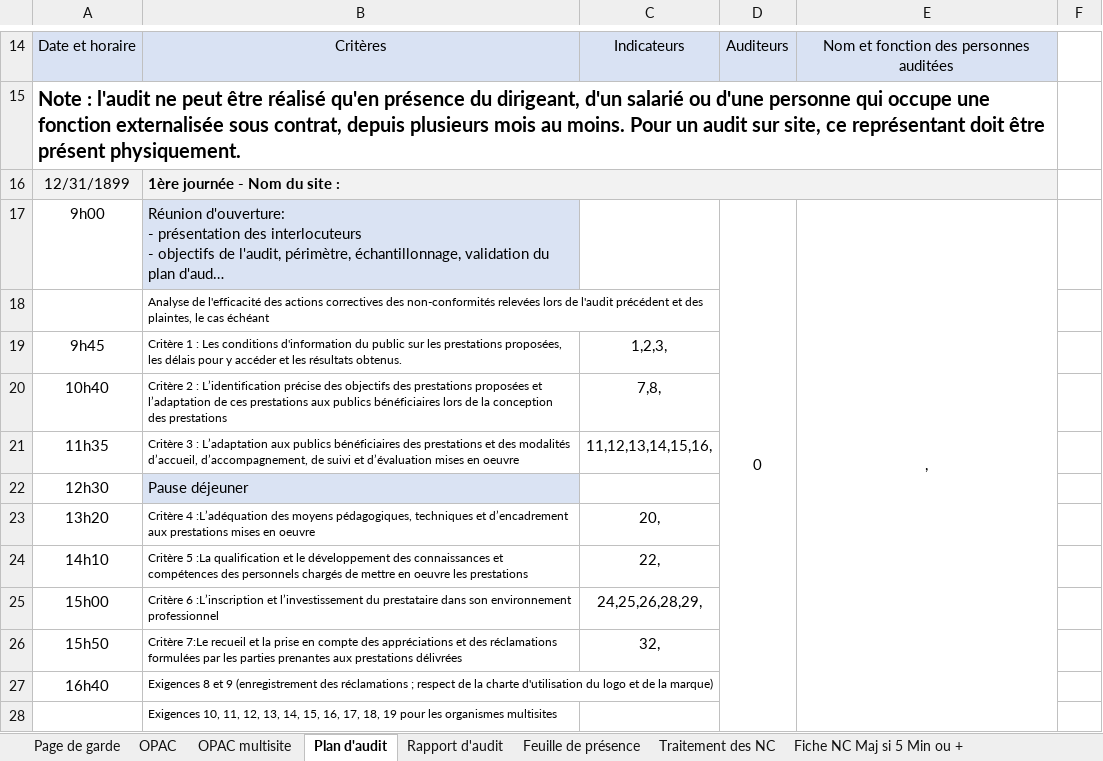
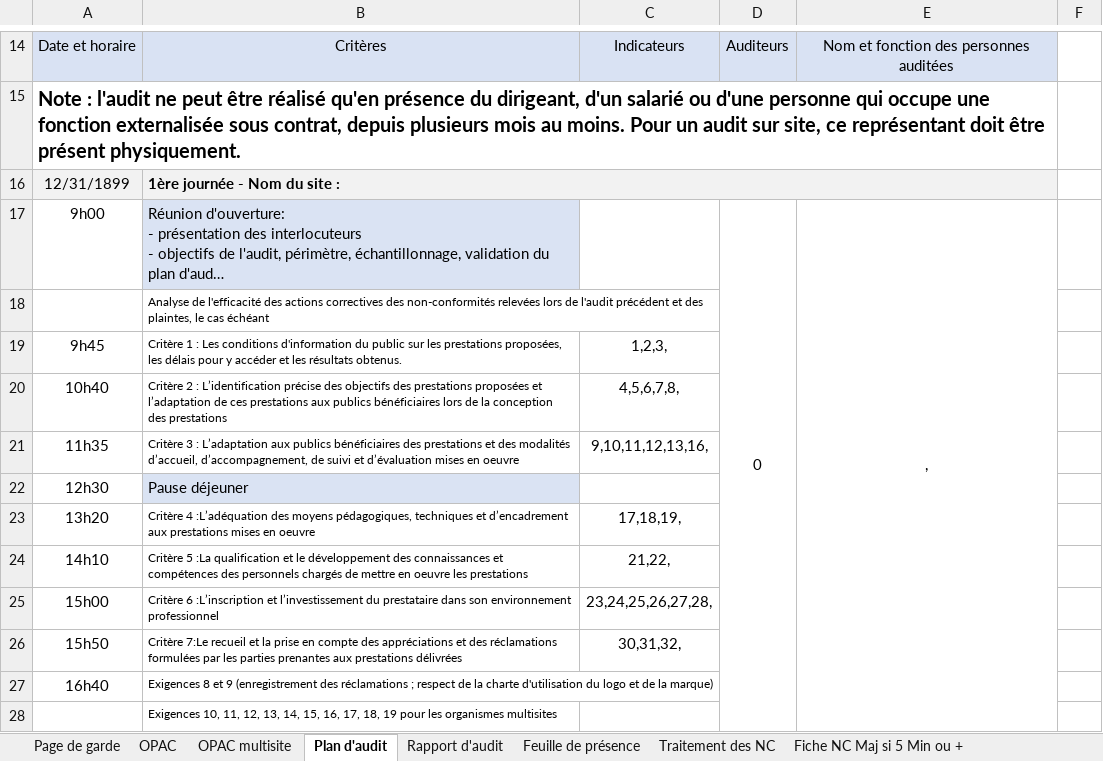
Before and after one commit to clementremillieux/proneo_excel, an Excel workbook: data/Plan et Rapport d'audit certification V32.xlsm, sheet Plan d'audit, drawn as a sheet; only a part is shown, gaps mark what is left out; long unchanged cells end in …; values as stored, in another font and other column widths than the file's, no borders; charts and pictures not drawn; the diff names each change by its address in the sheet, - before the commit and + after, or states it on an @@ line.

```diff
--- a/data/Plan et Rapport d'audit certification V32.xlsm (sheet Plan d'audit)
+++ b/data/Plan et Rapport d'audit certification V32.xlsm (sheet Plan d'audit)
-C20: 7,8,
+C20: 4,5,6,7,8,
-C21: 11,12,13,14,15,16,
+C21: 9,10,11,12,13,16,
-C23: 20,
+C23: 17,18,19,
-C24: 22,
+C24: 21,22,
-C25: 24,25,26,28,29,
+C25: 23,24,25,26,27,28,
-C26: 32,
+C26: 30,31,32,
```
Also changed, not shown: sheet Rapport d'audit, sheet OPAC, sheet Feuille de présence, charts or pictures, 8 other files.
